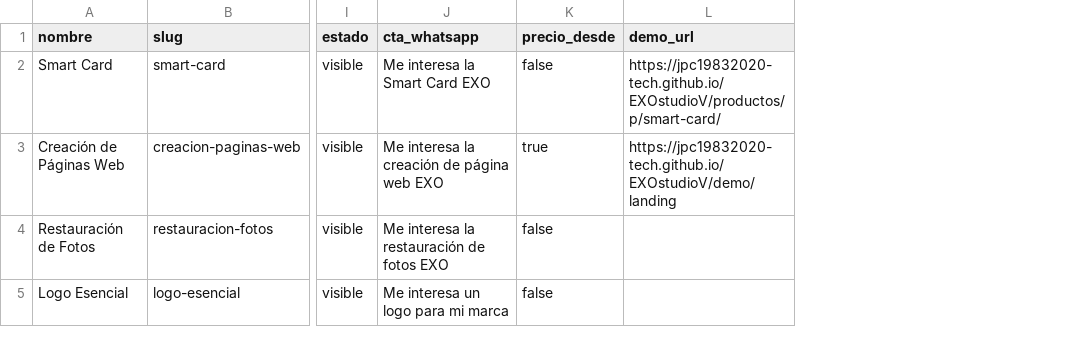
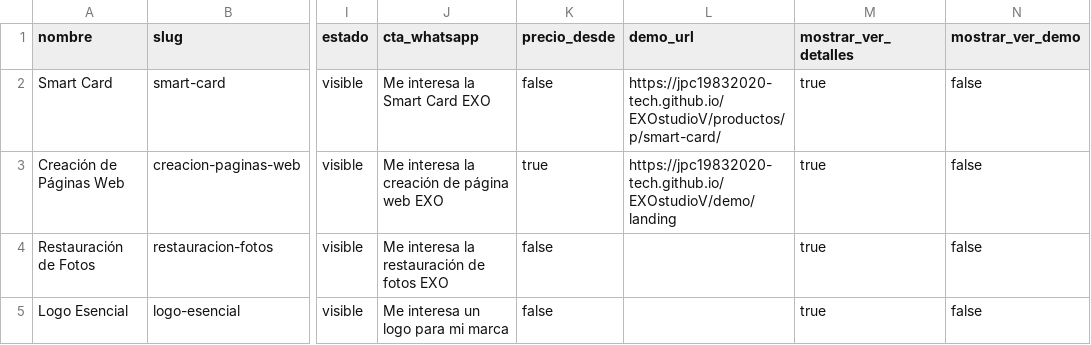
Before and after one commit to jpc19832020-tech/EXOstudioV, a CSV file: public/data/products.csv, drawn as a sheet; only a part is shown, gaps mark what is left out; the diff names each change by its address in the sheet, - before the commit and + after, or states it on an @@ line.

```diff
--- a/public/data/products.csv
+++ b/public/data/products.csv
+column M (mostrar_ver_detalles), rows 2-5: all true
+column N (mostrar_ver_demo), rows 2-5: all false
```
Also changed, not shown: 4 other files.
